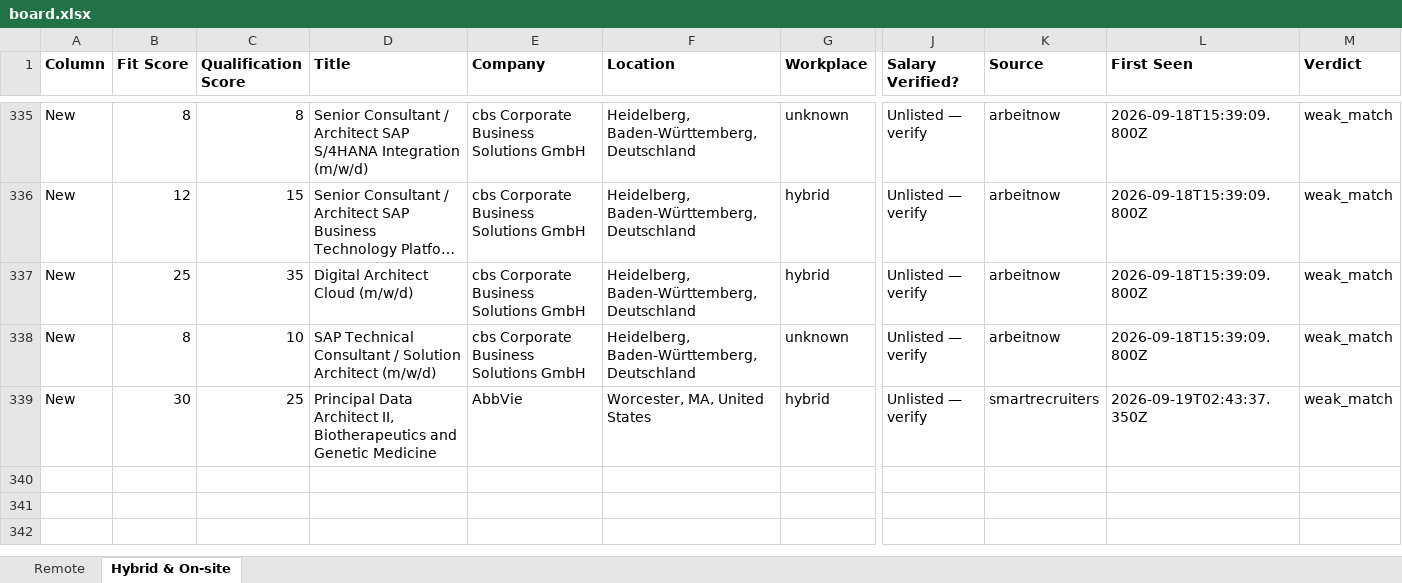
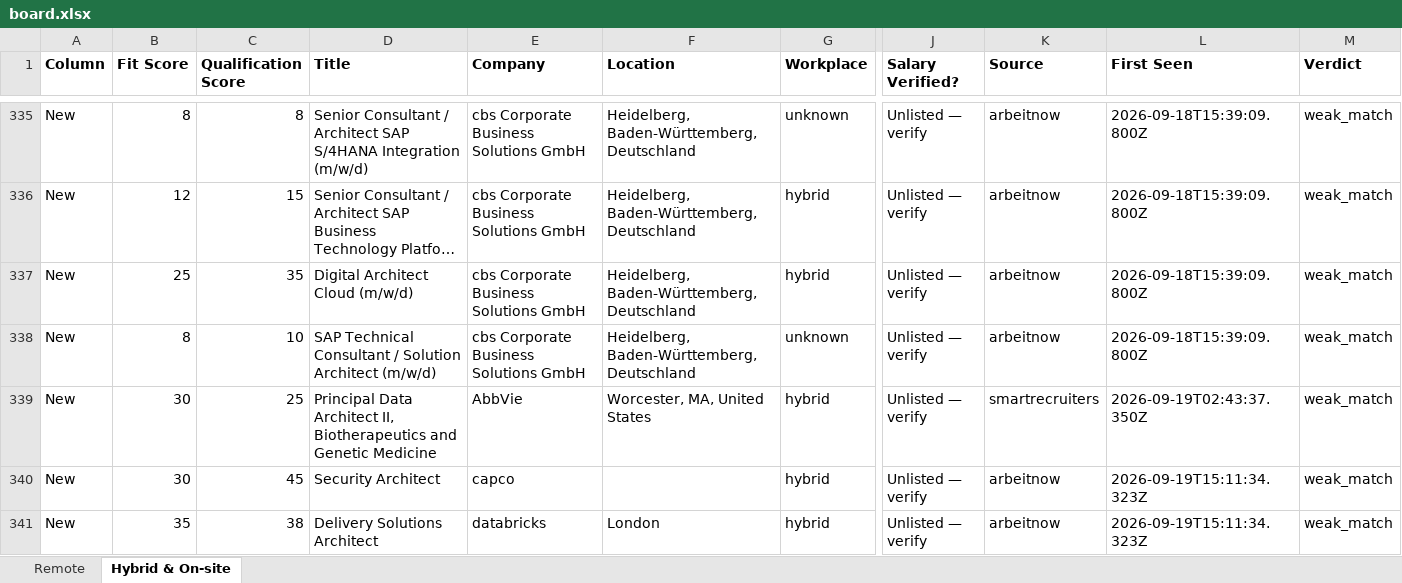
Before and after one commit to naijadamus/goodfela.com, an Excel workbook: hunt/board.xlsx, sheet Hybrid & On-site, drawn as a sheet; only a part is shown, gaps mark what is left out; long unchanged cells end in …; values as stored, in another font and other column widths than the file's, no borders; rows hold the shown columns only; the diff names each change by its address in the sheet, - before the commit and + after, or states it on an @@ line.

```diff
--- a/hunt/board.xlsx (sheet Hybrid & On-site)
+++ b/hunt/board.xlsx (sheet Hybrid & On-site)
+row 340: New | 30 | 45 | Security Architect | capco |  | hybrid | Unlisted — verify | arbeitnow | 2026-09-19T15:11:34.323Z | weak_match
+row 341: New | 35 | 38 | Delivery Solutions Architect | databricks | London | hybrid | Unlisted — verify | arbeitnow | 2026-09-19T15:11:34.323Z | weak_match
```
Also changed, not shown: sheet Remote, 1 other file.
